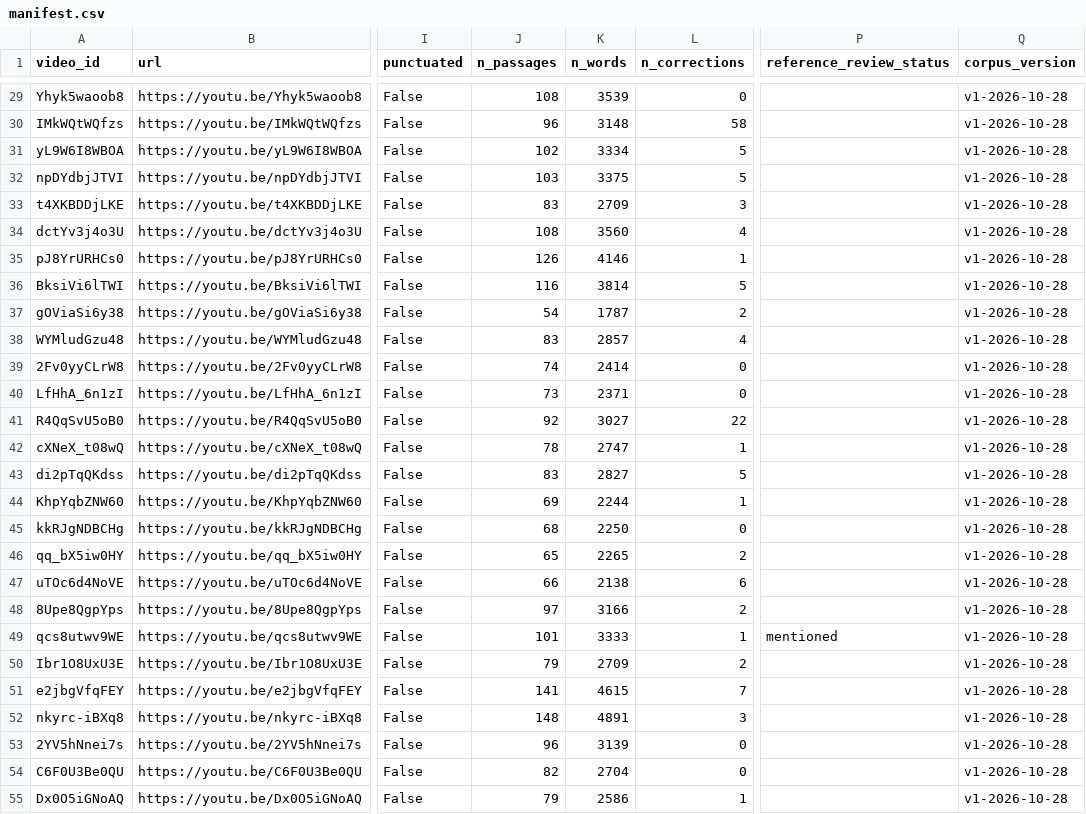
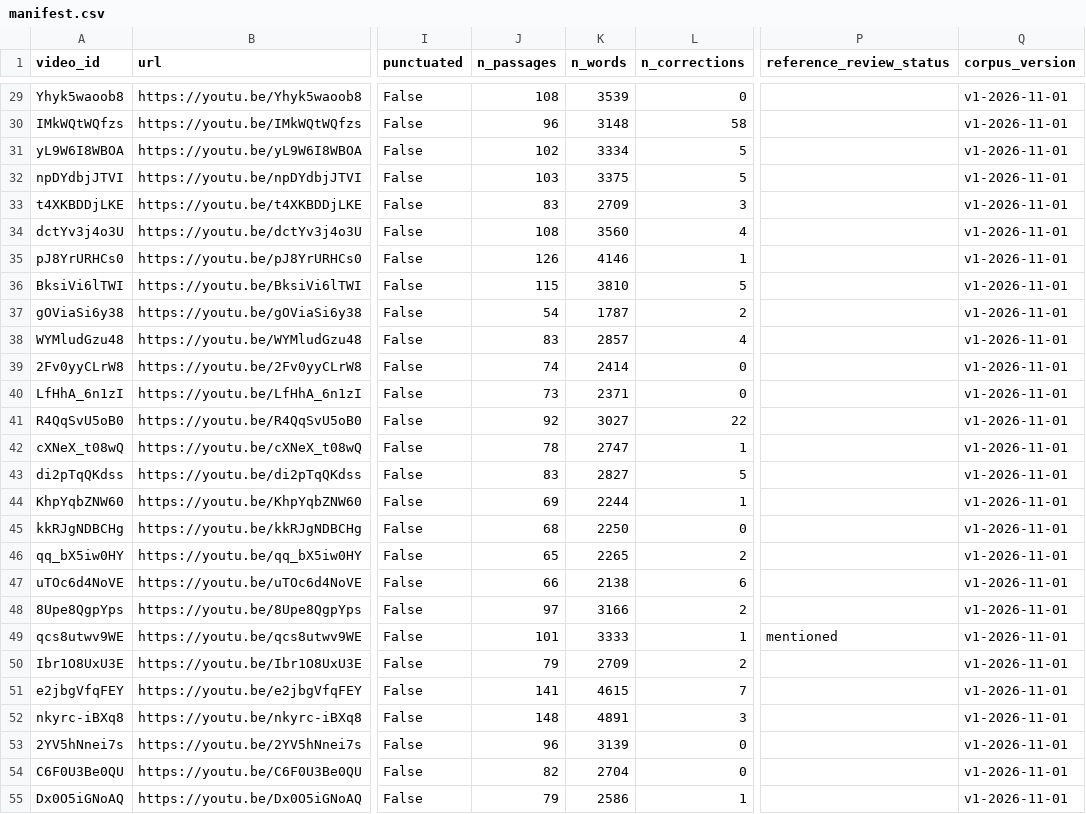
Before and after one commit to Kingflow-23/RepWise, a CSV file: data/corpus/manifest.csv, drawn as a sheet; only a part is shown, gaps mark what is left out; the diff covers the shown part only; the diff names each change by its address in the sheet, - before the commit and + after, or states it on an @@ line.

```diff
--- a/data/corpus/manifest.csv
+++ b/data/corpus/manifest.csv
-Q29:Q55 (corpus_version): v1-2026-10-28
+Q29:Q55 (corpus_version): v1-2026-11-01
-J36 (n_passages): 116
+J36 (n_passages): 115
-K36 (n_words): 3814
+K36 (n_words): 3810
```
Also changed, not shown: 37 edited cells elsewhere in this file, 18 other files.
